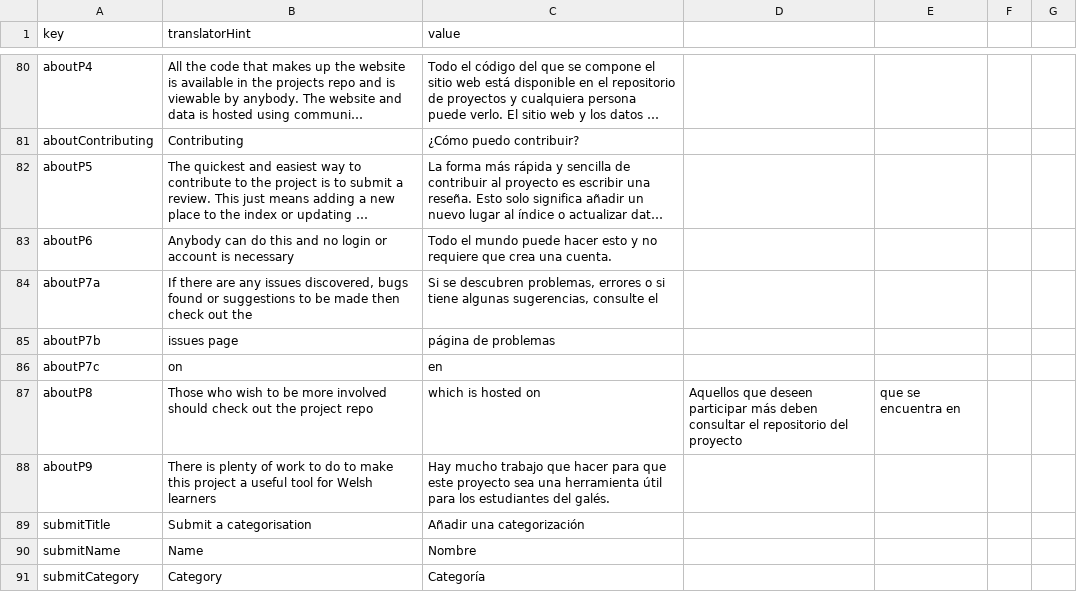
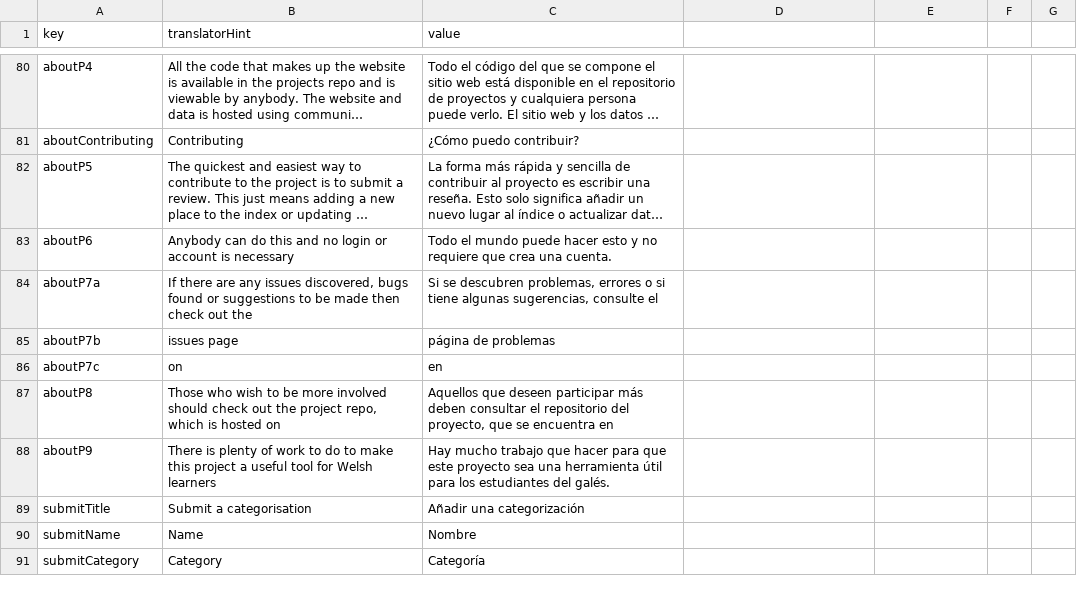
Before and after one commit to rase-rocks/byw, a CSV file: text/languages/español/translation.csv, drawn as a sheet; only a part is shown, gaps mark what is left out; long unchanged cells end in ….

Commit message:
Update translation.csv

```diff
--- a/text/languages/español/translation.csv
+++ b/text/languages/español/translation.csv
@@ -86,3 +86,3 @@ aboutP7b, "issues page", "página de problemas"
 aboutP7c, "on", "en"
-aboutP8, "Those who wish to be more involved should check out the project repo", " which is hosted on", "Aquellos que deseen participar más deben consultar el repositorio del proyecto", " que se encuentra en"
+aboutP8, "Those who wish to be more involved should check out the project repo, which is hosted on", "Aquellos que deseen participar más deben consultar el repositorio del proyecto, que se encuentra en"
 aboutP9, "There is plenty of work to do to make this project a useful tool for Welsh learners", "Hay mucho trabajo que hacer para que este proyecto sea una herramienta útil para los estudiantes del galés."
```
